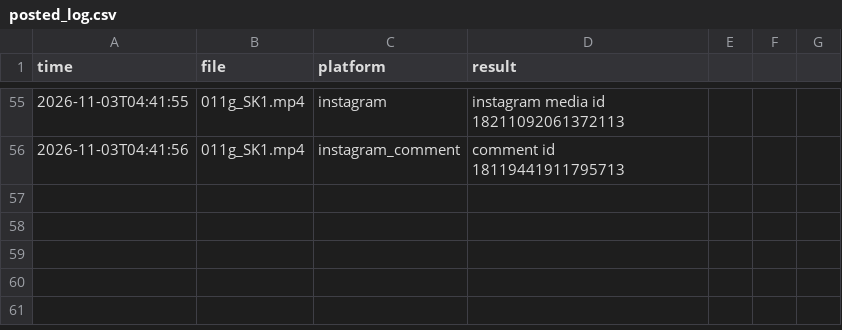
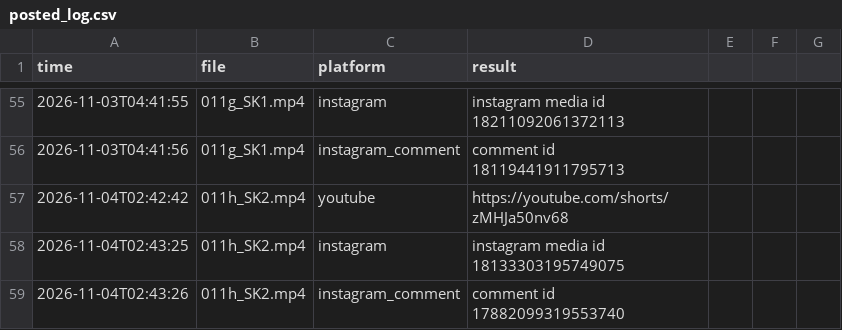
Before and after one commit to TechSckoolByVijay/kai-poster, a CSV file: posted_log.csv, drawn as a sheet; only a part is shown, gaps mark what is left out; the diff names each change by its address in the sheet, - before the commit and + after, or states it on an @@ line.

Commit message:
Posted 2026-11-04_0243 [skip ci]

```diff
--- a/posted_log.csv
+++ b/posted_log.csv
+row 57: 2026-11-04T02:42:42 | 011h_SK2.mp4 | youtube | https://youtube.com/shorts/zMHJa50nv68
+row 58: 2026-11-04T02:43:25 | 011h_SK2.mp4 | instagram | instagram media id 18133303195749075
+row 59: 2026-11-04T02:43:26 | 011h_SK2.mp4 | instagram_comment | comment id 17882099319553740
```
Also changed, not shown: 1 other file.
